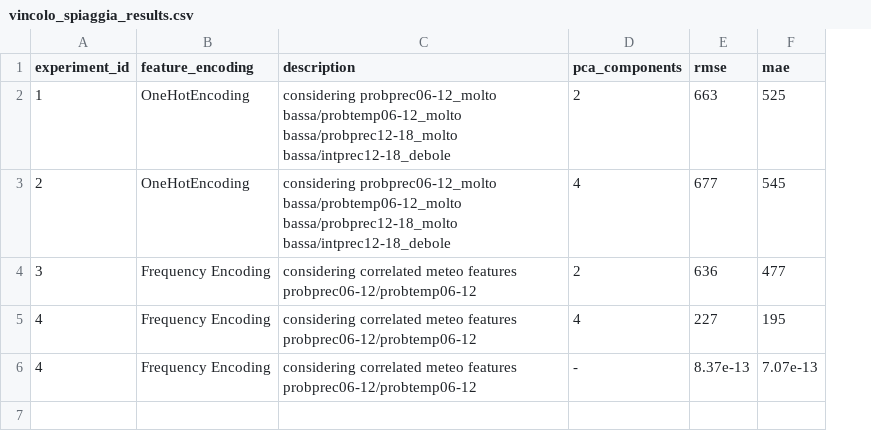
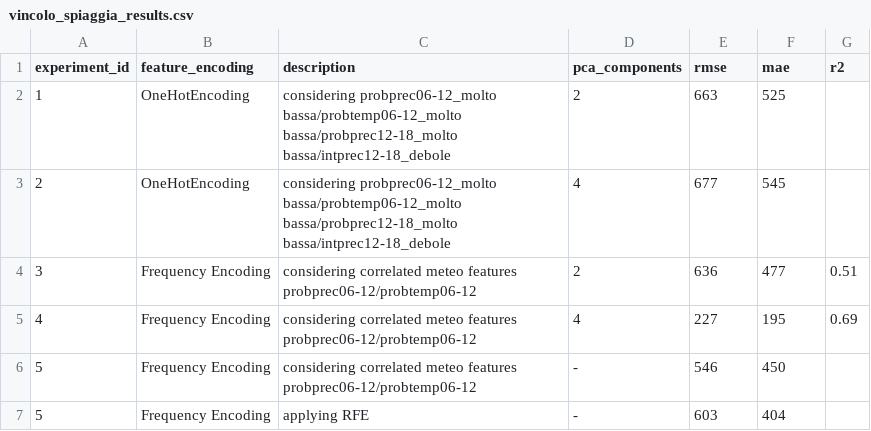
Before and after one commit to tn-aixpa/datiturismo, a CSV file: experiments/vincolo_spiaggia_results.csv, drawn as a sheet; the diff names each change by its address in the sheet, - before the commit and + after, or states it on an @@ line.

Commit message:
exp(vincolo-spiaggia) consider also r2 metric

```diff
--- a/experiments/vincolo_spiaggia_results.csv
+++ b/experiments/vincolo_spiaggia_results.csv
+column G (r2), rows 4-5: 0.51 | 0.69
-A6 (experiment_id): 4
+A6 (experiment_id): 5
-E6 (rmse): 8.37e-13
+E6 (rmse): 546
-F6 (mae): 7.07e-13
+F6 (mae): 450
+row 7: 5 | Frequency Encoding | applying RFE | - | 603 | 404
```
Also changed, not shown: 1 other file.
